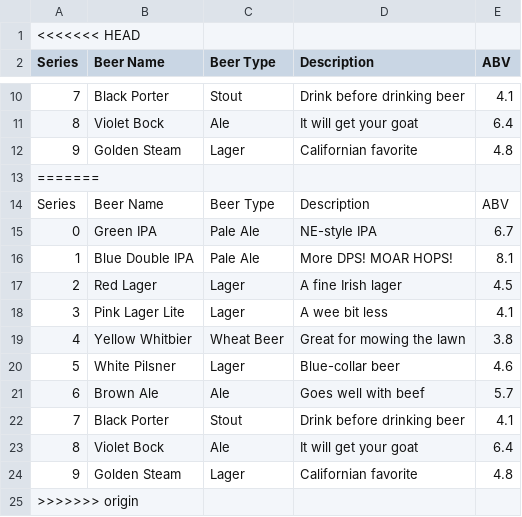
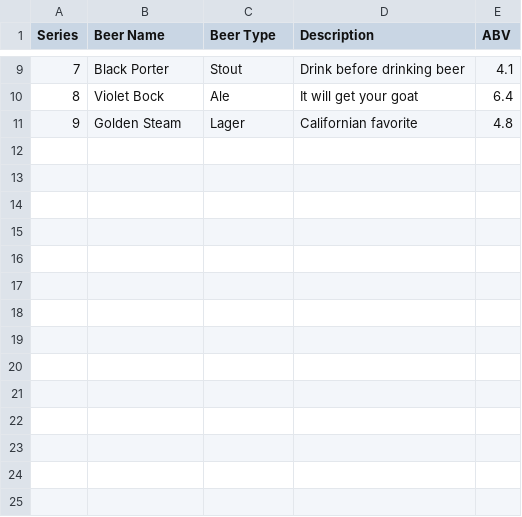
Before and after one commit to ishernan-su/Beer-Group, a CSV file: Beers.csv, drawn as a sheet; only a part is shown, gaps mark what is left out; the diff names each change by its address in the sheet, - before the commit and + after, or states it on an @@ line.

```diff
--- a/Beers.csv
+++ b/Beers.csv
-row 1: <<<<<<< HEAD
-row 13: =======
-row 14: Series | Beer Name | Beer Type | Description | ABV
-row 15: 0 | Green IPA | Pale Ale | NE-style IPA | 6.7
-row 16: 1 | Blue Double IPA | Pale Ale | More DPS! MOAR HOPS! | 8.1
-row 17: 2 | Red Lager | Lager | A fine Irish lager | 4.5
-row 18: 3 | Pink Lager Lite | Lager | A wee bit less | 4.1
-row 19: 4 | Yellow Whitbier | Wheat Beer | Great for mowing the lawn | 3.8
-row 20: 5 | White Pilsner | Lager | Blue-collar beer | 4.6
-row 21: 6 | Brown Ale | Ale | Goes well with beef | 5.7
-row 22: 7 | Black Porter | Stout | Drink before drinking beer | 4.1
-row 23: 8 | Violet Bock | Ale | It will get your goat | 6.4
-row 24: 9 | Golden Steam | Lager | Californian favorite | 4.8
-row 25: >>>>>>> origin
```
Also changed, not shown: Stores.csv, 2 other files.
